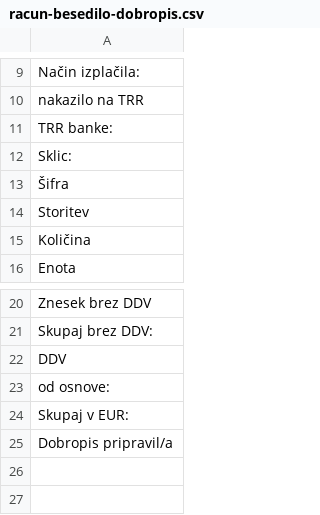
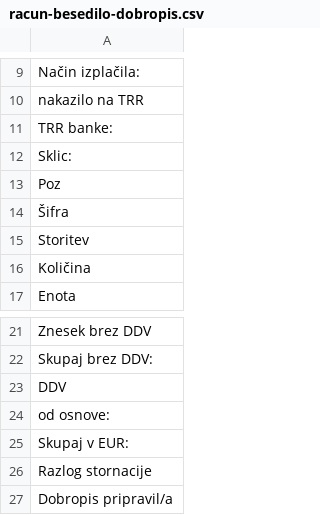
Before and after one commit to bubi-luka/BubiRacun, a CSV file: racun-besedilo-dobropis.csv, drawn as a sheet; only a part is shown, gaps mark what is left out; the diff names each change by its address in the sheet, - before the commit and + after, or states it on an @@ line.

Commit message:
POPRAVEK V SEŠTEVKIH IN PODPISU PRI DOBROPISU
#132

```diff
--- a/racun-besedilo-dobropis.csv
+++ b/racun-besedilo-dobropis.csv
+row 13: Poz
+row 26: Razlog stornacije
```
Also changed, not shown: 1 other file.
